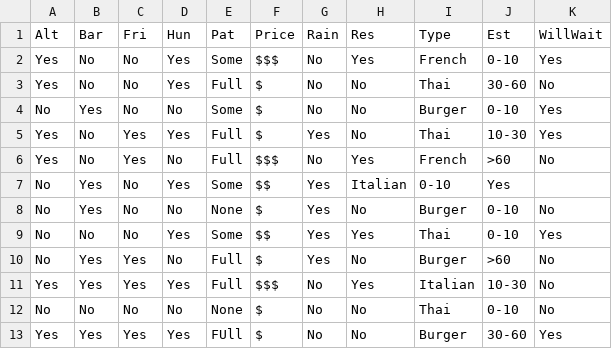
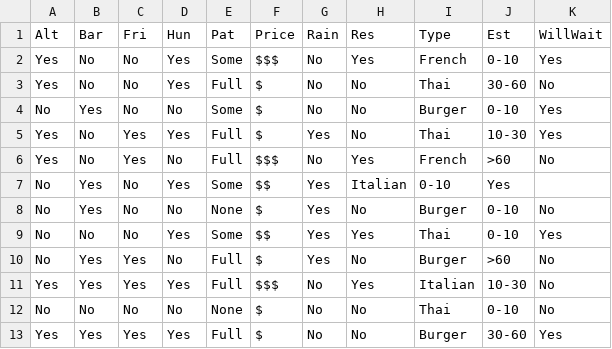
Before and after one commit to talasleman/Comp472, a CSV file: dataset.csv, drawn as a sheet.

Commit message:
updated dataset

```diff
--- a/dataset.csv
+++ b/dataset.csv
@@ -12,2 +12,2 @@ Yes,Yes,Yes,Yes,Full,$$$,No,Yes,Italian,10-30,No
 No,No,No,No,None,$,No,No,Thai,0-10,No
-Yes,Yes,Yes,Yes,FUll,$,No,No,Burger,30-60,Yes
+Yes,Yes,Yes,Yes,Full,$,No,No,Burger,30-60,Yes
```
